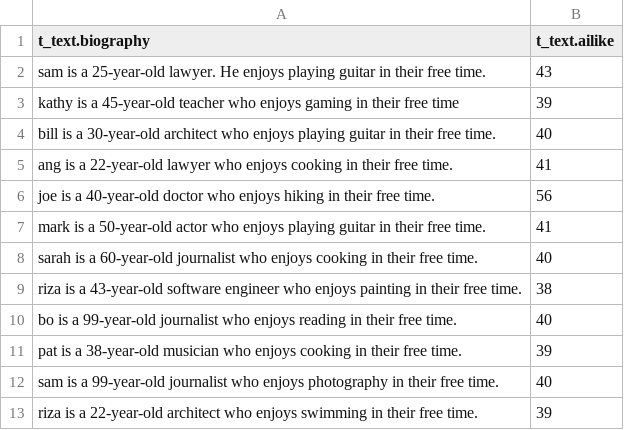
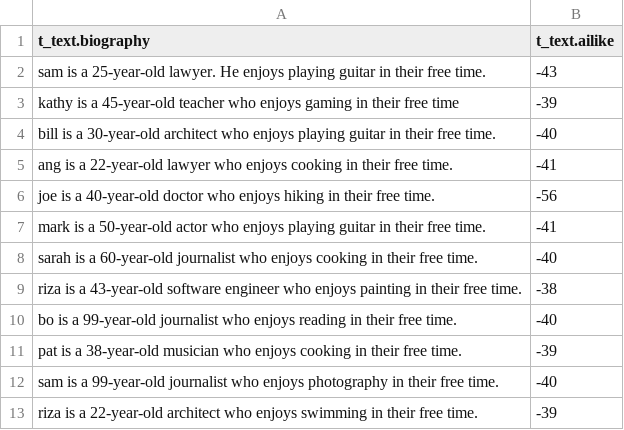
Before and after one commit to PeterHolderrieth/AILIKE, a CSV file: go-db/godb/benchmark_results/test.csv, drawn as a sheet.

```diff
--- a/go-db/godb/benchmark_results/test.csv
+++ b/go-db/godb/benchmark_results/test.csv
@@ -1,13 +1,13 @@
 t_text.biography,t_text.ailike
-sam is a 25-year-old lawyer. He enjoys playing guitar in their free time.,43
-kathy is a 45-year-old teacher who enjoys gaming in their free time,39
-bill is a 30-year-old architect who enjoys playing guitar in their free time.,40
-ang is a 22-year-old lawyer who enjoys cooking in their free time.,41
-joe is a 40-year-old doctor who enjoys hiking in their free time.,56
-mark is a 50-year-old actor who enjoys playing guitar in their free time.,41
-sarah is a 60-year-old journalist who enjoys cooking in their free time.,40
-riza is a 43-year-old software engineer who enjoys painting in their free time.,38
-bo is a 99-year-old journalist who enjoys reading in their free time.,40
-pat is a 38-year-old musician who enjoys cooking in their free time.,39
-sam is a 99-year-old journalist who enjoys photography in their free time.,40
-riza is a 22-year-old architect who enjoys swimming in their free time.,39
+sam is a 25-year-old lawyer. He enjoys playing guitar in their free time.,-43
+kathy is a 45-year-old teacher who enjoys gaming in their free time,-39
+bill is a 30-year-old architect who enjoys playing guitar in their free time.,-40
+ang is a 22-year-old lawyer who enjoys cooking in their free time.,-41
+joe is a 40-year-old doctor who enjoys hiking in their free time.,-56
+mark is a 50-year-old actor who enjoys playing guitar in their free time.,-41
+sarah is a 60-year-old journalist who enjoys cooking in their free time.,-40
+riza is a 43-year-old software engineer who enjoys painting in their free time.,-38
+bo is a 99-year-old journalist who enjoys reading in their free time.,-40
+pat is a 38-year-old musician who enjoys cooking in their free time.,-39
+sam is a 99-year-old journalist who enjoys photography in their free time.,-40
+riza is a 22-year-old architect who enjoys swimming in their free time.,-39
```
Also changed, not shown: 3 other files.
